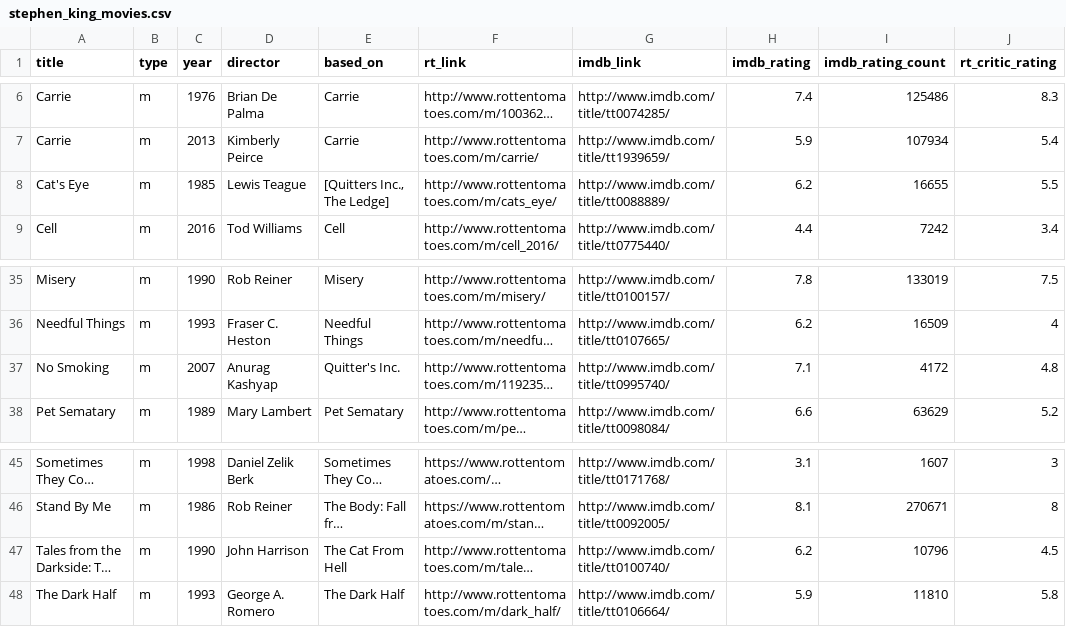
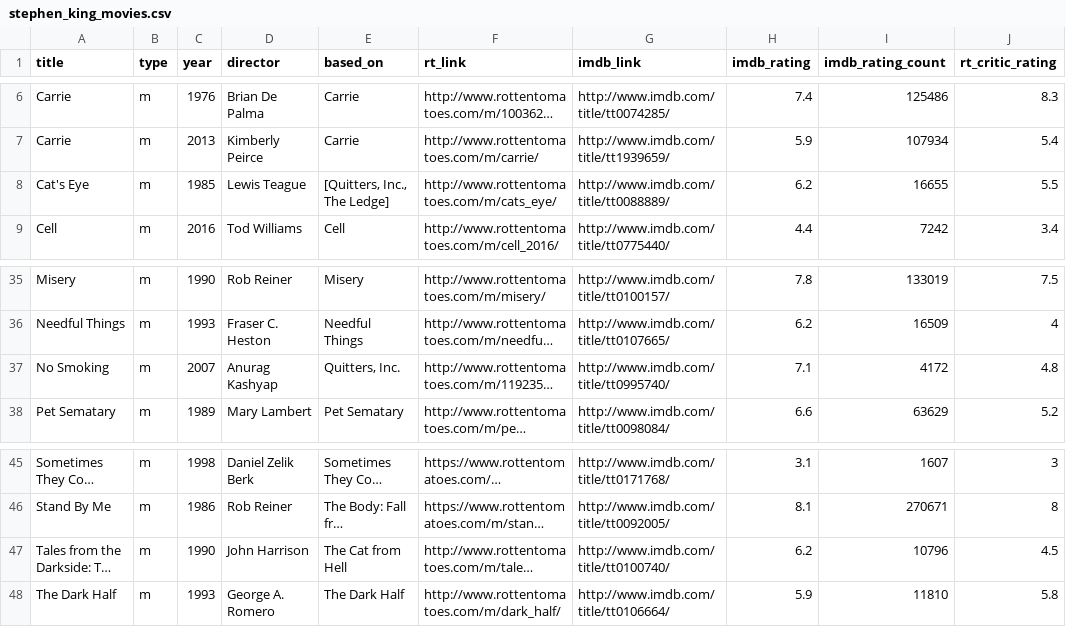
Before and after one commit to ohheydom/data_analyses, a CSV file: stephen_king/csvs/stephen_king_movies.csv, drawn as a sheet; only a part is shown, gaps mark what is left out; long unchanged cells end in …; the diff names each change by its address in the sheet, - before the commit and + after, or states it on an @@ line.

Commit message:
Create chart with quadrants showing the rating of a story compared to the rating of its movie representation

```diff
--- a/stephen_king/csvs/stephen_king_movies.csv
+++ b/stephen_king/csvs/stephen_king_movies.csv
-E8 (based_on): [Quitters Inc., The Ledge]
+E8 (based_on): [Quitters, Inc., The Ledge]
-E37 (based_on): Quitter's Inc.
+E37 (based_on): Quitters, Inc.
-E47 (based_on): The Cat From Hell
+E47 (based_on): The Cat from Hell
```
Also changed, not shown: 1 other file.
